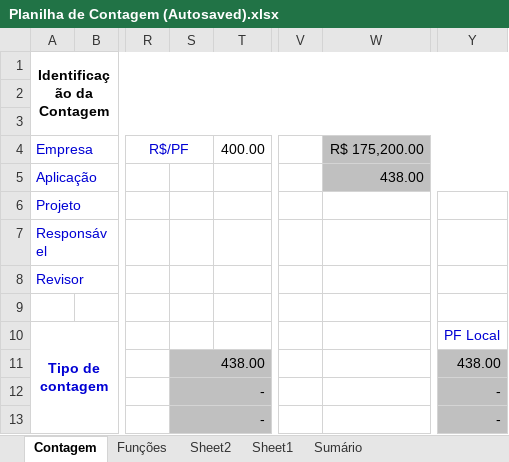
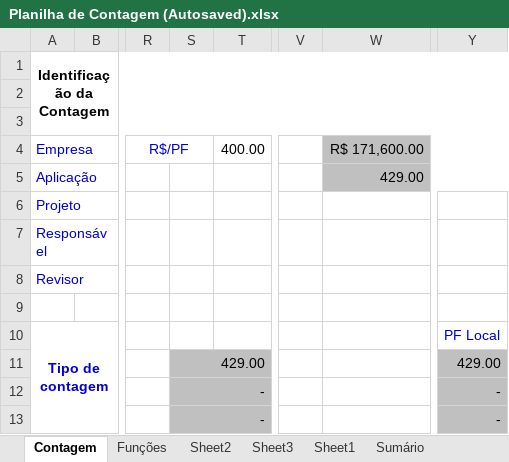
Before and after one commit to mohdfaiad/SGC, an Excel workbook: 2-Requisitos/1.5-Planilha_de_Contagem/Planilha de Contagem (Autosaved).xlsx, sheet Contagem, drawn as a sheet; only a part is shown, gaps mark what is left out; values as stored, in another font and other column widths than the file's, no borders; charts and pictures not drawn; the diff names each change by its address in the sheet, - before the commit and + after, or states it on an @@ line.

```diff
--- a/2-Requisitos/1.5-Planilha_de_Contagem/Planilha de Contagem (Autosaved).xlsx (sheet Contagem)
+++ b/2-Requisitos/1.5-Planilha_de_Contagem/Planilha de Contagem (Autosaved).xlsx (sheet Contagem)
+sheet tab: Sheet3
-W4: R$ 175,200.00
+W4: R$ 171,600.00
-W5 (R$ 171,600.00): 438.00
+W5 (R$ 171,600.00): 429.00
-S11: 438.00
+S11: 429.00
-Y11: 438.00
+Y11: 429.00
```
Also changed, not shown: sheet Sumário, sheet Funções, formulas that keep their value, hidden cells, charts or pictures, 41 other files.
